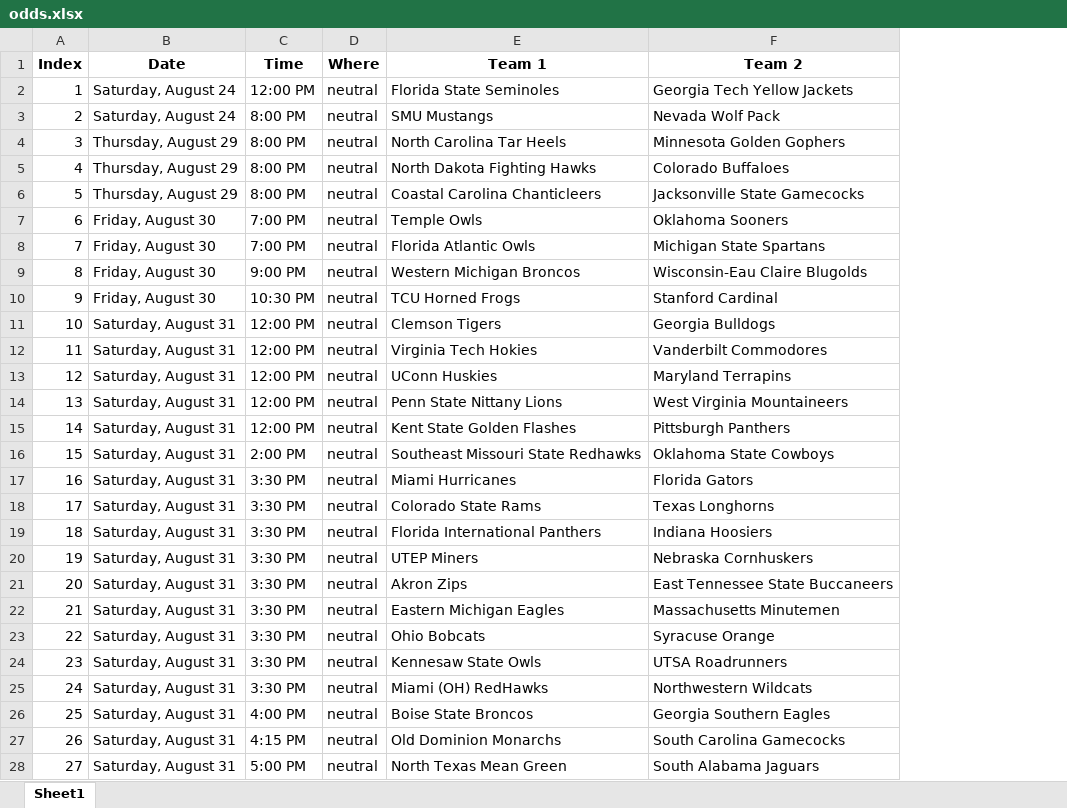
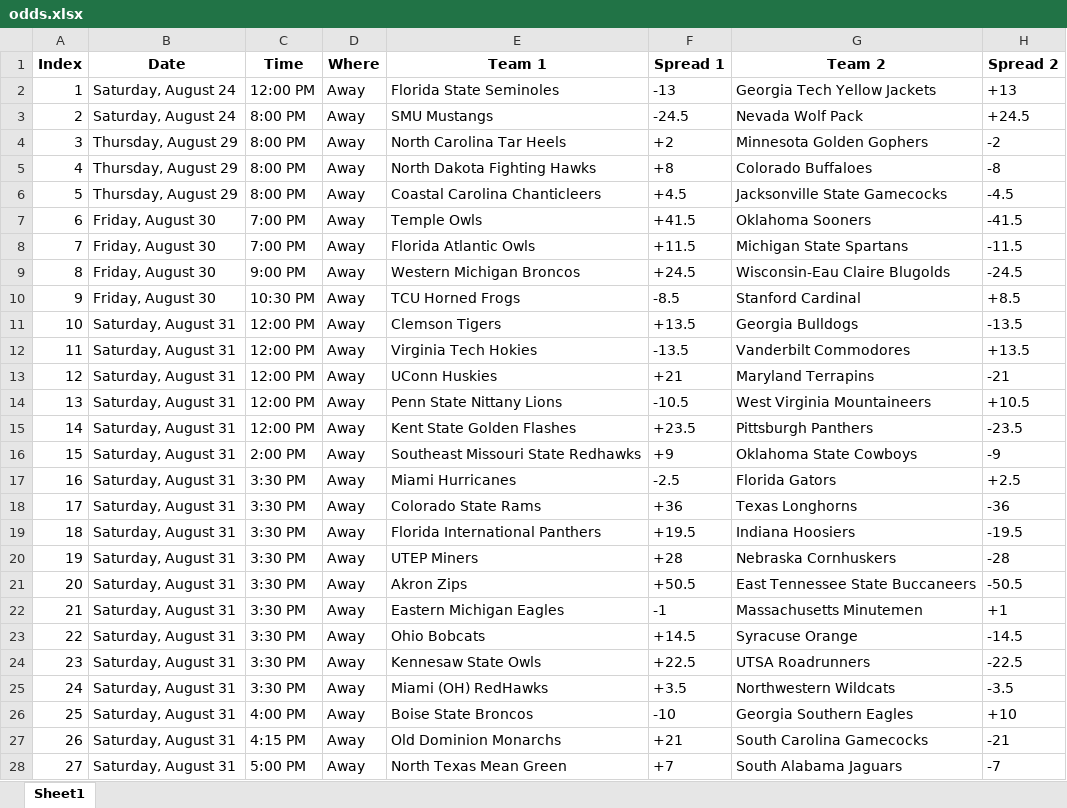
Before and after one commit to meprogrammerguy/pyBlitz, an Excel workbook: data/odds.xlsx, sheet Sheet1, drawn as a sheet; only a part is shown; values as stored, in another font and other column widths than the file's, no borders; the diff covers the shown part only; the diff names each change by its address in the sheet, - before the commit and + after, or states it on an @@ line.

Commit message:
odds spreadsheet is working

```diff
--- a/data/odds.xlsx (sheet Sheet1)
+++ b/data/odds.xlsx (sheet Sheet1)
+column F (Spread 1), rows 2-28: -13 | -24.5 | +2 | +8 | +4.5 | +41.5 | +11.5 | +24.5 | -8.5 | +13.5 | -13.5 | +21 | -10.5 | +23.5 | +9 | -2.5 | +36 | +19.5 | +28 | +50.5 | -1 | +14.5 | +22.5 | +3.5 | -10 | +21 | +7
+column H (Spread 2), rows 2-28: +13 | +24.5 | -2 | -8 | -4.5 | -41.5 | -11.5 | -24.5 | +8.5 | -13.5 | +13.5 | -21 | +10.5 | -23.5 | -9 | +2.5 | -36 | -19.5 | -28 | -50.5 | +1 | -14.5 | -22.5 | -3.5 | +10 | -21 | -7
-D2:D28 (Where): neutral
+D2:D28 (Where): Away
```
Also changed, not shown: 44 edited cells elsewhere in this sheet, 1 other file.
